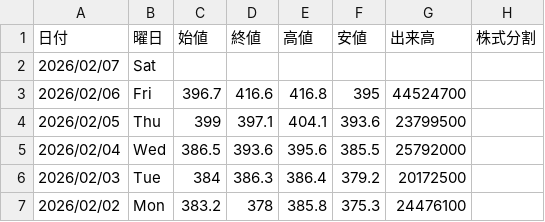
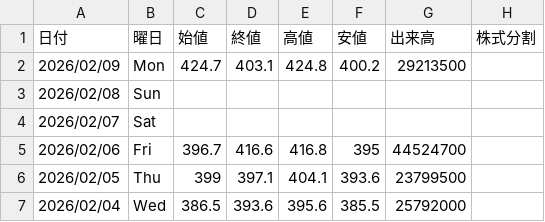
Before and after one commit to Yoshihiro-Okinaga/StockData, a CSV file: StockNightly/Sub/7201_日産自動車.csv, drawn as a sheet; only a part is shown; the shorter side is filled out with more unchanged rows.

```diff
--- a/StockNightly/Sub/7201_日産自動車.csv
+++ b/StockNightly/Sub/7201_日産自動車.csv
@@ -1,2 +1,4 @@
 日付,曜日,始値,終値,高値,安値,出来高,株式分割
+2026/02/09,Mon,424.7,403.1,424.8,400.2,29213500
+2026/02/08,Sun,,,,,
 2026/02/07,Sat,,,,,
```
Also changed, not shown: StockNightly/5401_日本製鉄.csv, StockNightly/6770_アルプスアルパイン.csv, 48 other files.
